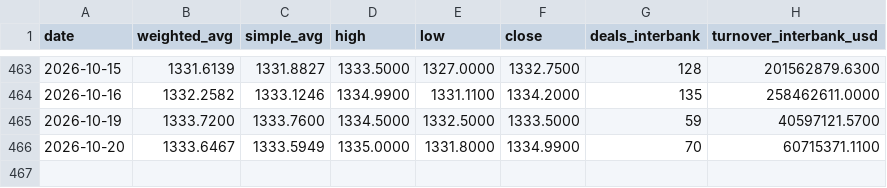
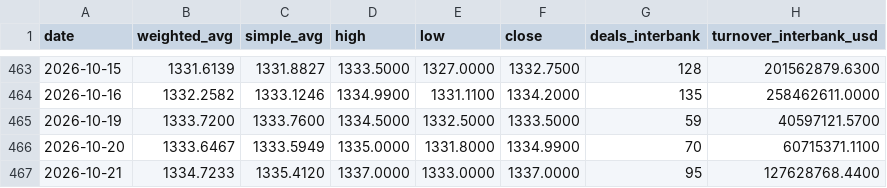
Before and after one commit to bukunmialuko/cbn-rates, a CSV file: data/nfem.csv, drawn as a sheet; only a part is shown, gaps mark what is left out.

```diff
--- a/data/nfem.csv
+++ b/data/nfem.csv
@@ -466 +466,2 @@ date,weighted_avg,simple_avg,high,low,close,deals_interbank,turnover_interbank_u
 2026-10-20,1333.6467,1333.5949,1335.0000,1331.8000,1334.9900,70,60715371.1100
+2026-10-21,1334.7233,1335.4120,1337.0000,1333.0000,1337.0000,95,127628768.4400
```
Also changed, not shown: 3 other files.
